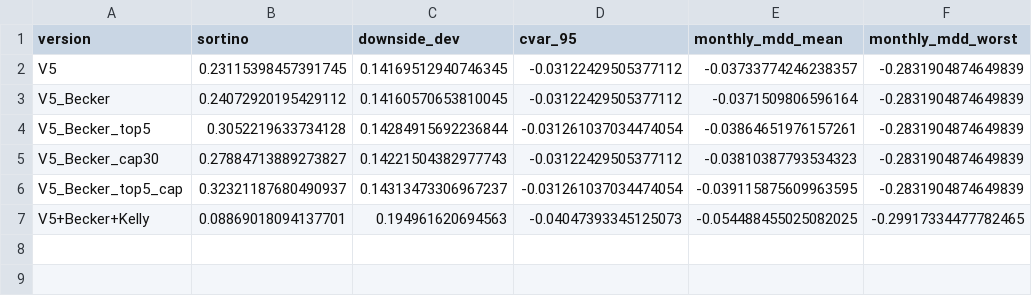
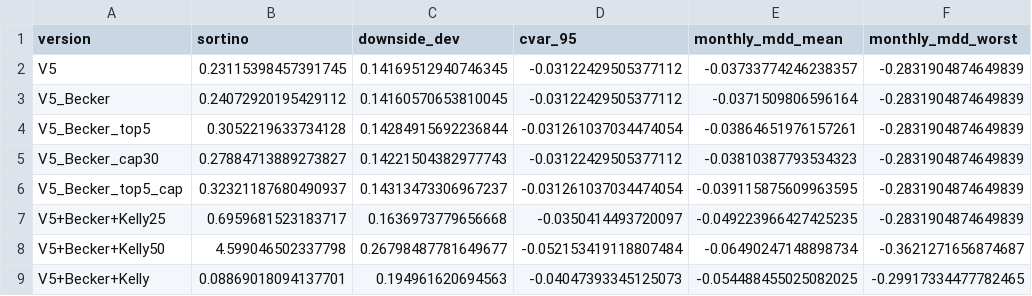
Before and after one commit to umran-n/cassandra-risk-replication, a CSV file: outputs/becker/risk_decomposition.csv, drawn as a sheet; the diff names each change by its address in the sheet, - before the commit and + after, or states it on an @@ line.

```diff
--- a/outputs/becker/risk_decomposition.csv
+++ b/outputs/becker/risk_decomposition.csv
+row 7: V5+Becker+Kelly25 | 0.6959681523183717 | 0.1636973779656668 | -0.0350414493720097 | -0.049223966427425235 | -0.2831904874649839
+row 8: V5+Becker+Kelly50 | 4.599046502337798 | 0.26798487781649677 | -0.052153419118807484 | -0.06490247148898734 | -0.3621271656874687
```
Also changed, not shown: outputs/becker/becker_stack_summary.csv, 5 other files.
